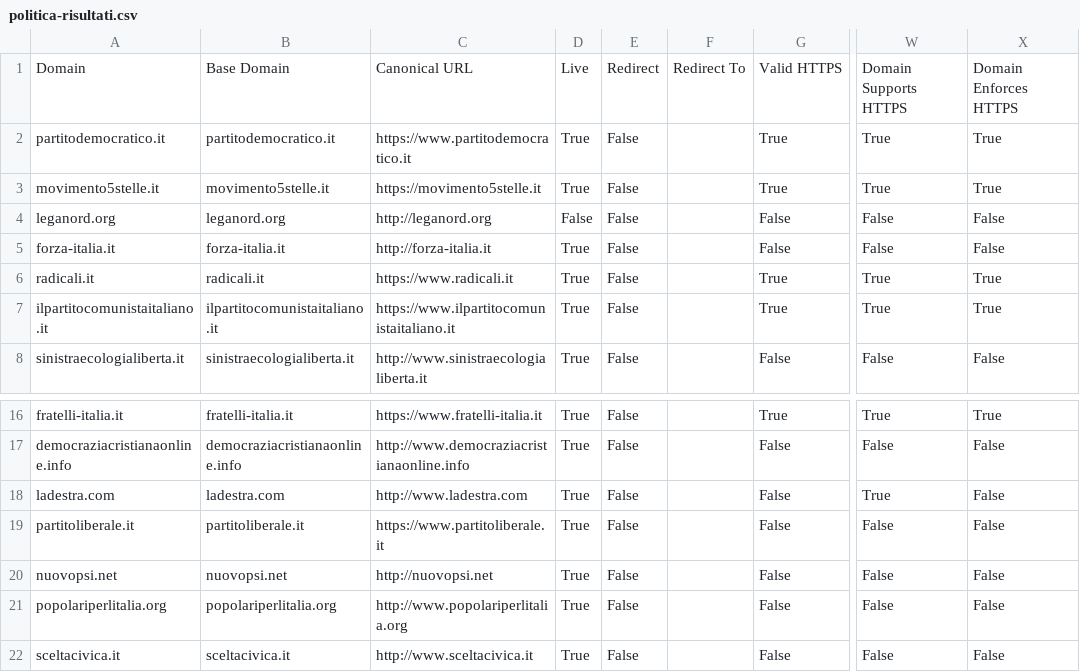
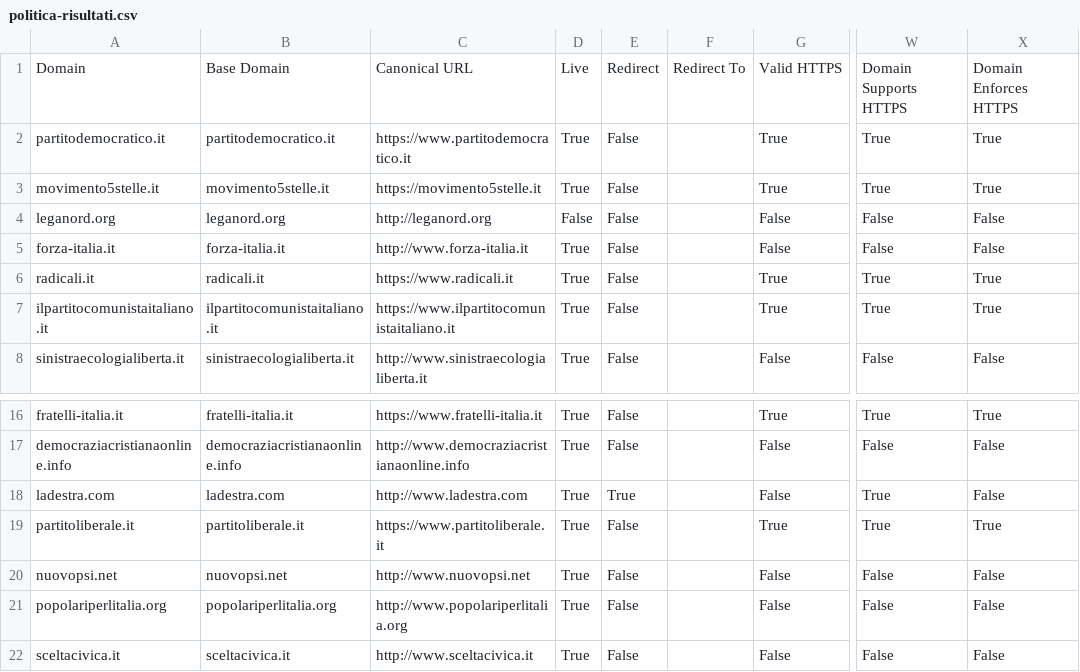
Before and after one commit to sicurezzadeimedia/italia, a CSV file: politica-risultati.csv, drawn as a sheet; only a part is shown, gaps mark what is left out; the diff names each change by its address in the sheet, - before the commit and + after, or states it on an @@ line.

Commit message:
update scan

```diff
--- a/politica-risultati.csv
+++ b/politica-risultati.csv
-C5: http://forza-italia.it
+C5: http://www.forza-italia.it
-E18: False
+E18: True
-G19: False
+G19: True
-W19: False
+W19: True
-X19: False
+X19: True
-C20: http://nuovopsi.net
+C20: http://www.nuovopsi.net
```
